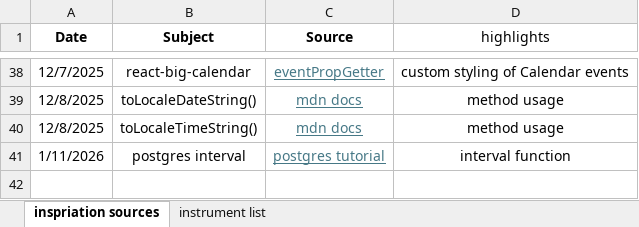
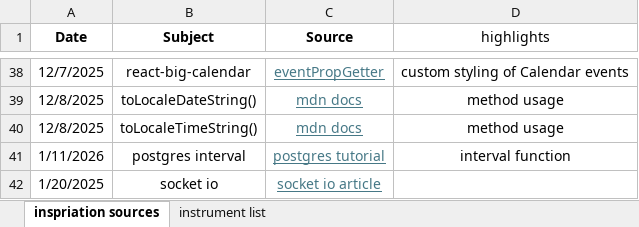
Before and after one commit to TheGreatGit/Music_Tutor_Project, an Excel workbook: docs/resource log.xlsx, sheet inspriation sources, drawn as a sheet; only a part is shown, gaps mark what is left out; values as stored, in another font and other column widths than the file's, no borders; the diff names each change by its address in the sheet, - before the commit and + after, or states it on an @@ line.

```diff
--- a/docs/resource log.xlsx (sheet inspriation sources)
+++ b/docs/resource log.xlsx (sheet inspriation sources)
+row 42: 1/20/2025 | socket io | socket io article
```
Also changed, not shown: 1 other file.
